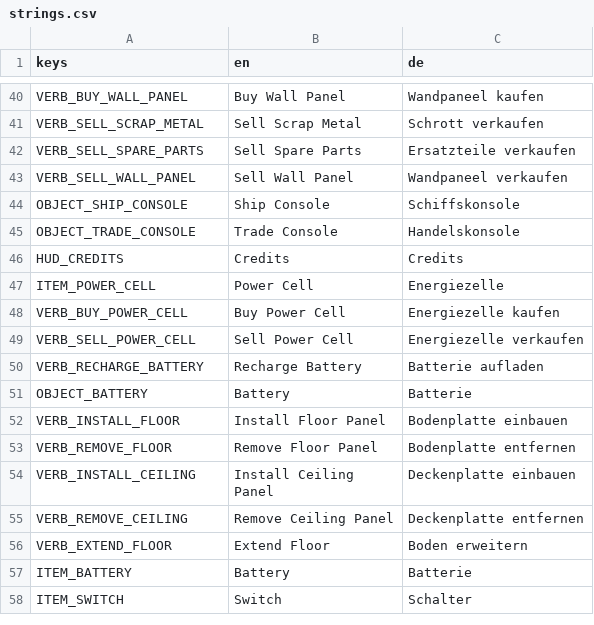
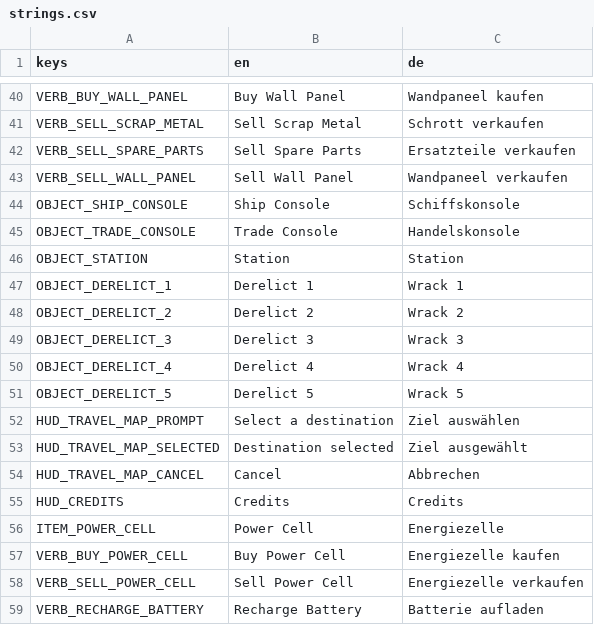
Before and after one commit to Malbios/scavengineers, a CSV file: Localization/strings.csv, drawn as a sheet; only a part is shown, gaps mark what is left out; the shorter side is filled out with more unchanged rows; the diff names each change by its address in the sheet, - before the commit and + after, or states it on an @@ line.

Commit message:
Add a real navigation map: Station + 5 Derelicts to fly to
Replaces the travel console's hardcoded Station/Derelict binary toggle
with a proper destination system. Interacting with the console now opens
a spatial map showing the Station plus five Derelicts; picking one and
confirming feeds into the same timed-travel flow as before (unchanged
duration/HUD progress bar), just parameterized by destination instead of
a blind flip.

All five Derelicts clone today's single layout/hazards for now - unique
handcrafted wrecks are separate content work, out of scope for this pass.
Only one physical "away mission" airlock exists on the Home Ship
(AirlockDoorVerbTarget.RebindFarSide); its far side gets repointed at
whichever Derelict is the current target rather than wiring five separate
always-on doors. The Derelict scene subtree is extracted into a reusable
Derelict.tscn instanced 5x, each with distinct SaveId overrides so
SaveManager's flat save dictionaries don't collide across instances.

TravelConsoleVerbTarget's destination is now a single unified int (0 =
Station, 1..5 = Derelict N) instead of a two-value enum, sourced from
parallel NodePath/Vector2 arrays rather than fixed fields - the "world
holds a list of ships" architecture seam mentioned in CLAUDE.md, actually
built for the first time. Save state extends from "station"/"derelict" to
"derelict_N", with a legacy "derelict" -> Derelict 1 fallback so existing
saves still resolve sensibly.

The map itself lives under Player.tscn's HUD CanvasLayer like every other
piece of UI in this project, gated by the same input-suppression pattern
the inventory panel already uses.

```diff
--- a/Localization/strings.csv
+++ b/Localization/strings.csv
+row 46: OBJECT_STATION | Station | Station
+row 47: OBJECT_DERELICT_1 | Derelict 1 | Wrack 1
+row 48: OBJECT_DERELICT_2 | Derelict 2 | Wrack 2
+row 49: OBJECT_DERELICT_3 | Derelict 3 | Wrack 3
+row 50: OBJECT_DERELICT_4 | Derelict 4 | Wrack 4
+row 51: OBJECT_DERELICT_5 | Derelict 5 | Wrack 5
+row 52: HUD_TRAVEL_MAP_PROMPT | Select a destination | Ziel auswählen
+row 53: HUD_TRAVEL_MAP_SELECTED | Destination selected | Ziel ausgewählt
+row 54: HUD_TRAVEL_MAP_CANCEL | Cancel | Abbrechen
```
Also changed, not shown: 17 other files.
